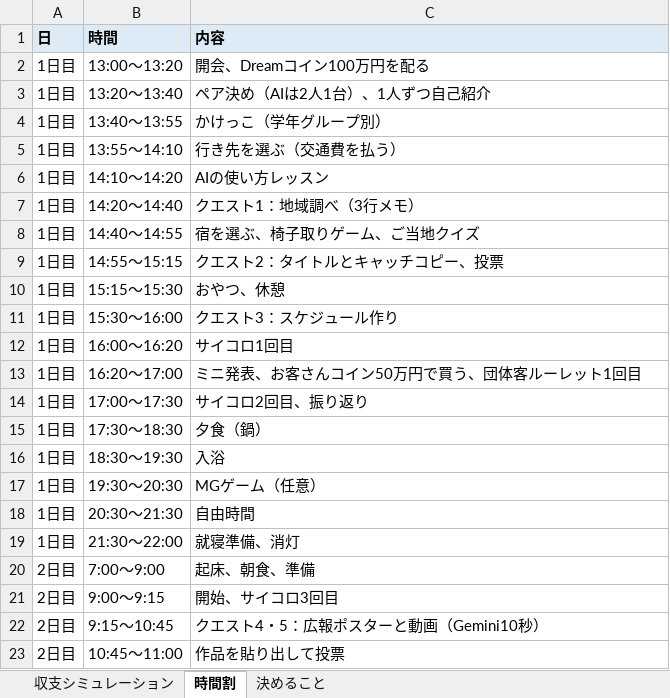
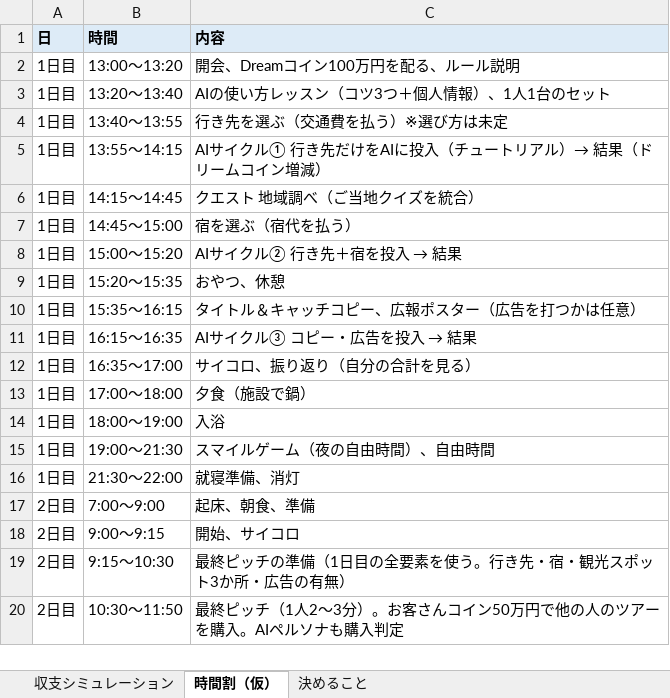
Before and after one commit to kazunurse/-, an Excel workbook: タスク管理エージェント/ビジネスキャンプ/ビジネスキャンプ_収支と決めること.xlsx, sheet 時間割（仮）, drawn as a sheet; only a part is shown; values as stored, in another font and other column widths than the file's, no borders; removed rows and columns are numbered as before the commit, all else as after; the diff covers the shown part only; the diff names each change by its address in the sheet, - before the commit and + after, or states it on an @@ line.

```diff
--- a/タスク管理エージェント/ビジネスキャンプ/ビジネスキャンプ_収支と決めること.xlsx (sheet 時間割（仮）)
+++ b/タスク管理エージェント/ビジネスキャンプ/ビジネスキャンプ_収支と決めること.xlsx (sheet 時間割（仮）)
-sheet tab: 時間割
+sheet tab: 時間割（仮）
-C2 (内容): 開会、Dreamコイン100万円を配る
+C2 (内容): 開会、Dreamコイン100万円を配る、ルール説明
-C3 (内容): ペア決め（AIは2人1台）、1人ずつ自己紹介
+C3 (内容): AIの使い方レッスン（コツ3つ＋個人情報）、1人1台のセット
-C4 (内容): かけっこ（学年グループ別）
+C4 (内容): 行き先を選ぶ（交通費を払う）※選び方は未定
-B5 (時間): 13:55〜14:10
+B5 (時間): 13:55〜14:15
-C5 (内容): 行き先を選ぶ（交通費を払う）
+C5 (内容): AIサイクル① 行き先だけをAIに投入（チュートリアル）→ 結果（ドリームコイン増減）
-row 6: 1日目 | 14:10〜14:20 | AIの使い方レッスン
-B6 (時間): 14:20〜14:40
+B6 (時間): 14:15〜14:45
-C6 (内容): クエスト1：地域調べ（3行メモ）
+C6 (内容): クエスト 地域調べ（ご当地クイズを統合）
-B7 (時間): 14:40〜14:55
+B7 (時間): 14:45〜15:00
-C7 (内容): 宿を選ぶ、椅子取りゲーム、ご当地クイズ
+C7 (内容): 宿を選ぶ（宿代を払う）
-row 9: 1日目 | 14:55〜15:15 | クエスト2：タイトルとキャッチコピー、投票
+row 8: 1日目 | 15:00〜15:20 | AIサイクル② 行き先＋宿を投入 → 結果
-B9 (時間): 15:15〜15:30
+B9 (時間): 15:20〜15:35
-row 11: 1日目 | 15:30〜16:00 | クエスト3：スケジュール作り
-row 12: 1日目 | 16:00〜16:20 | サイコロ1回目
-row 13: 1日目 | 16:20〜17:00 | ミニ発表、お客さんコイン50万円で買う、団体客ルーレット1回目
+row 10: 1日目 | 15:35〜16:15 | タイトル＆キャッチコピー、広報ポスター（広告を打つかは任意）
+row 11: 1日目 | 16:15〜16:35 | AIサイクル③ コピー・広告を投入 → 結果
-B12 (時間): 17:00〜17:30
+B12 (時間): 16:35〜17:00
-C12 (内容): サイコロ2回目、振り返り
+C12 (内容): サイコロ、振り返り（自分の合計を見る）
-B13 (時間): 17:30〜18:30
+B13 (時間): 17:00〜18:00
-C13 (内容): 夕食（鍋）
+C13 (内容): 夕食（施設で鍋）
-B14 (時間): 18:30〜19:30
+B14 (時間): 18:00〜19:00
-B15 (時間): 19:30〜20:30
+B15 (時間): 19:00〜21:30
-C15 (内容): MGゲーム（任意）
+C15 (内容): スマイルゲーム（夜の自由時間）、自由時間
-row 18: 1日目 | 20:30〜21:30 | 自由時間
-C18 (内容): 開始、サイコロ3回目
+C18 (内容): 開始、サイコロ
-row 22: 2日目 | 9:15〜10:45 | クエスト4・5：広報ポスターと動画（Gemini10秒）
+row 19: 2日目 | 9:15〜10:30 | 最終ピッチの準備（1日目の全要素を使う。行き先・宿・観光スポット3か所・広告の有無）
-B20 (時間): 10:45〜11:00
+B20 (時間): 10:30〜11:50
-C20 (内容): 作品を貼り出して投票
+C20 (内容): 最終ピッチ（1人2〜3分）。お客さんコイン50万円で他の人のツアーを購入。AIペルソナも購入判定
```
Also changed, not shown: 2 added rows, 2 removed rows and 4 edited cells elsewhere in this sheet, sheet 決めること, sheet 収支シミュレーション, 4 other files.
